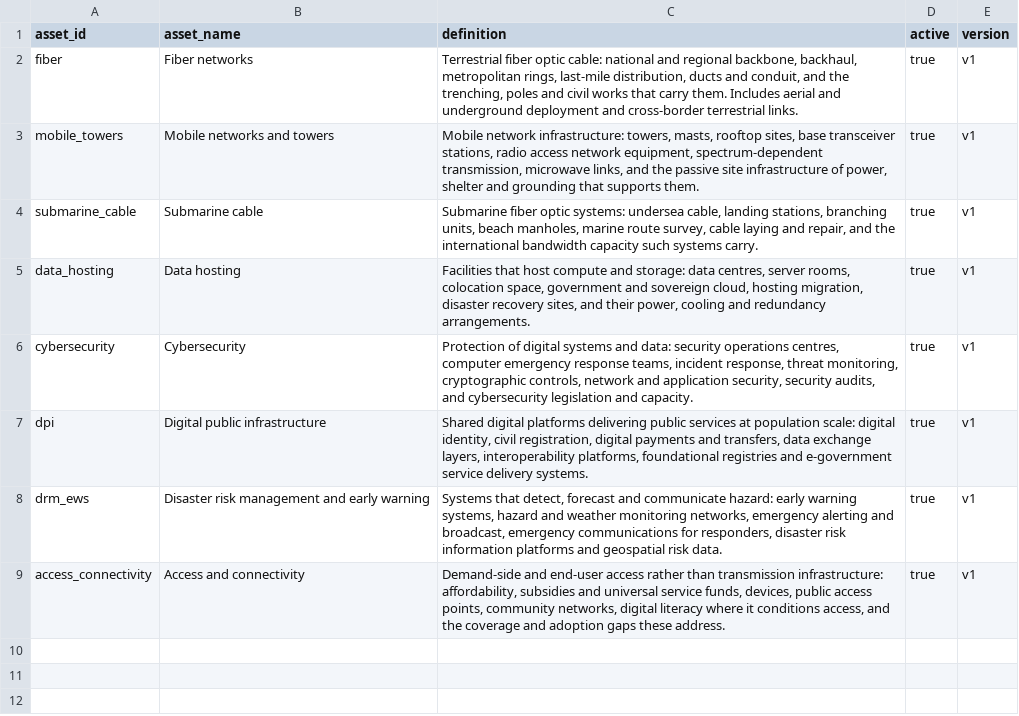
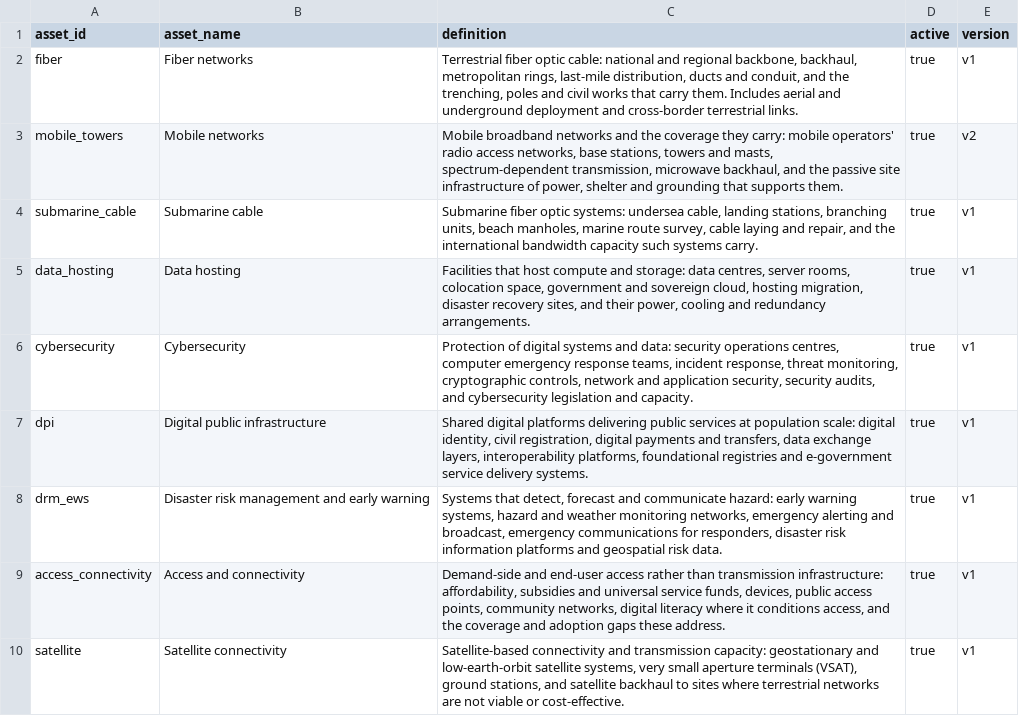
Before and after one commit to devvartpoddar/wbg-digital-resilience, a CSV file: inputs/taxonomy/assets.csv, drawn as a sheet.

Commit message:
Propose asset definitions and search phrases from the corpus
Grounded in the 70 projects' appraisal paragraphs (for_model), component
names and package descriptions. Rewords the mobile asset toward the
broadband/coverage wording the documents actually use, adds a proposed
satellite asset, and adds the first assets_queries.csv (96 phrases). See
the PR description for the per-asset wording tables and open questions.

```diff
--- a/inputs/taxonomy/assets.csv
+++ b/inputs/taxonomy/assets.csv
@@ -2,3 +2,3 @@ asset_id,asset_name,definition,active,version
 fiber,Fiber networks,"Terrestrial fiber optic cable: national and regional backbone, backhaul, metropolitan rings, last-mile distribution, ducts and conduit, and the trenching, poles and civil works that carry them. Includes aerial and underground deployment and cross-border terrestrial links.",true,v1
-mobile_towers,Mobile networks and towers,"Mobile network infrastructure: towers, masts, rooftop sites, base transceiver stations, radio access network equipment, spectrum-dependent transmission, microwave links, and the passive site infrastructure of power, shelter and grounding that supports them.",true,v1
+mobile_towers,Mobile networks,"Mobile broadband networks and the coverage they carry: mobile operators' radio access networks, base stations, towers and masts, spectrum-dependent transmission, microwave backhaul, and the passive site infrastructure of power, shelter and grounding that supports them.",true,v2
 submarine_cable,Submarine cable,"Submarine fiber optic systems: undersea cable, landing stations, branching units, beach manholes, marine route survey, cable laying and repair, and the international bandwidth capacity such systems carry.",true,v1
@@ -9 +9,2 @@ drm_ews,Disaster risk management and early warning,"Systems that detect, forecas
 access_connectivity,Access and connectivity,"Demand-side and end-user access rather than transmission infrastructure: affordability, subsidies and universal service funds, devices, public access points, community networks, digital literacy where it conditions access, and the coverage and adoption gaps these address.",true,v1
+satellite,Satellite connectivity,"Satellite-based connectivity and transmission capacity: geostationary and low-earth-orbit satellite systems, very small aperture terminals (VSAT), ground stations, and satellite backhaul to sites where terrestrial networks are not viable or cost-effective.",true,v1
```
Also changed, not shown: 1 other file.
